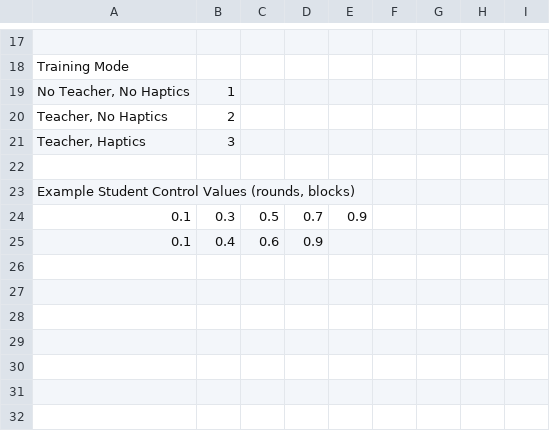
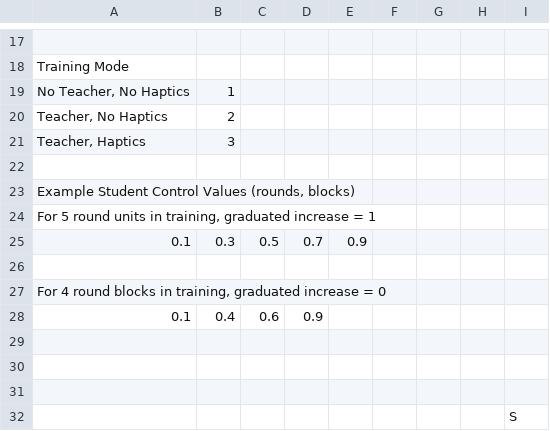
Before and after one commit to toazbenj/Vibrotactile-Feedback-Project, a CSV file: controlFile2.csv, drawn as a sheet; only a part is shown, gaps mark what is left out.

Commit message:
Update controlFile2.csv

```diff
--- a/controlFile2.csv
+++ b/controlFile2.csv
@@ -24,3 +24,10 @@ Training Mode,,,,,,,,,,,,,,
 "Example Student Control Values (rounds, blocks)",,,,,,,,,,,,,,
+"For 5 round units in training, graduated increase = 1",,,,,,,,,,,,,,
 0.1,0.3,0.5,0.7,0.9,,,,,,,,,,
+,,,,,,,,,,,,,,
+"For 4 round blocks in training, graduated increase = 0",,,,,,,,,,,,,,
 0.1,0.4,0.6,0.9,,,,,,,,,,,
+,,,,,,,,,,,,,,
+,,,,,,,,,,,,,,
+,,,,,,,,,,,,,,
+,,,,,,,,S,,,,,,
```
